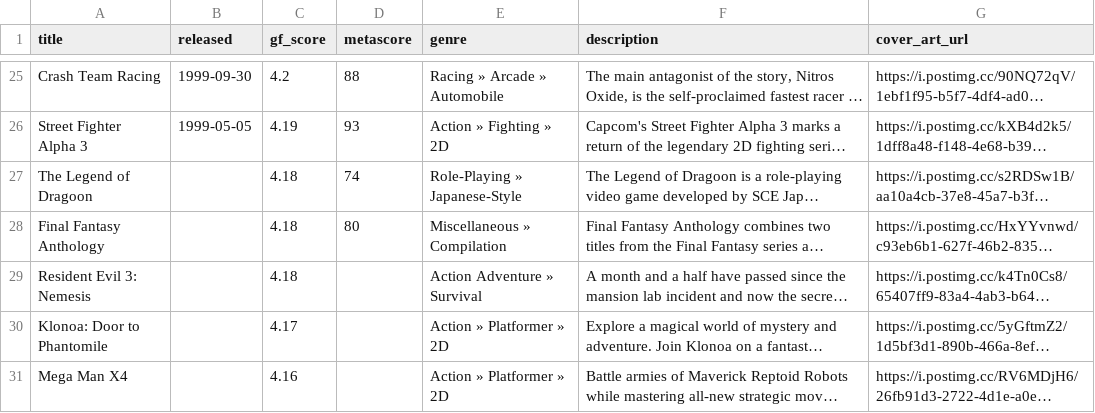
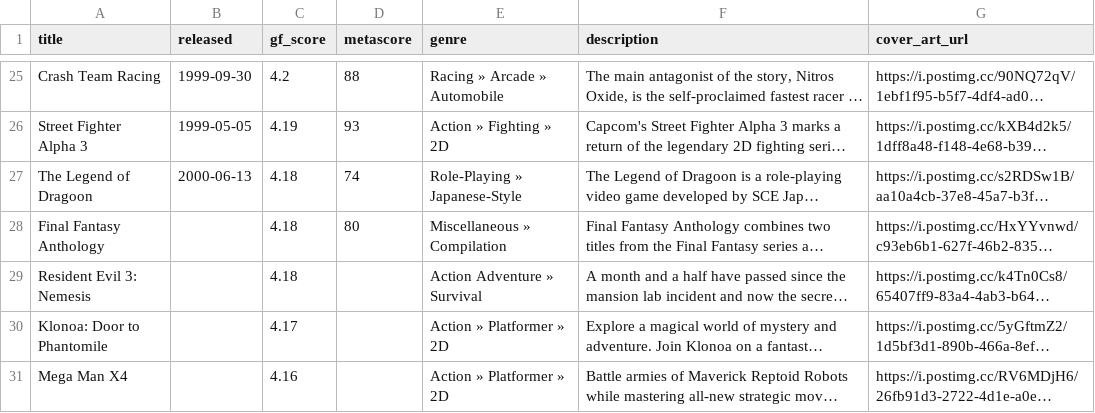
Before and after one commit to karlforshaw/opengamedb, a CSV file: playstation.csv, drawn as a sheet; only a part is shown, gaps mark what is left out; long unchanged cells end in …; the diff covers the shown part only; the diff names each change by its address in the sheet, - before the commit and + after, or states it on an @@ line.

```diff
--- a/playstation.csv
+++ b/playstation.csv
-B27 (released): (empty)
+B27 (released): 2000-06-13
```
Also changed, not shown: 8 edited cells elsewhere in this file.
